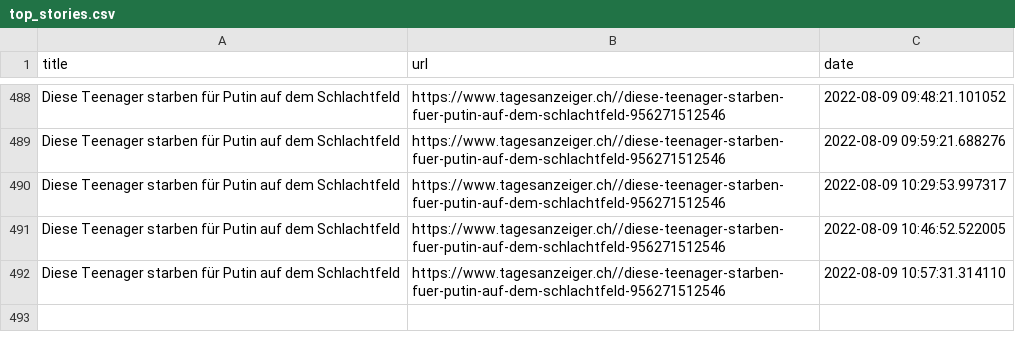
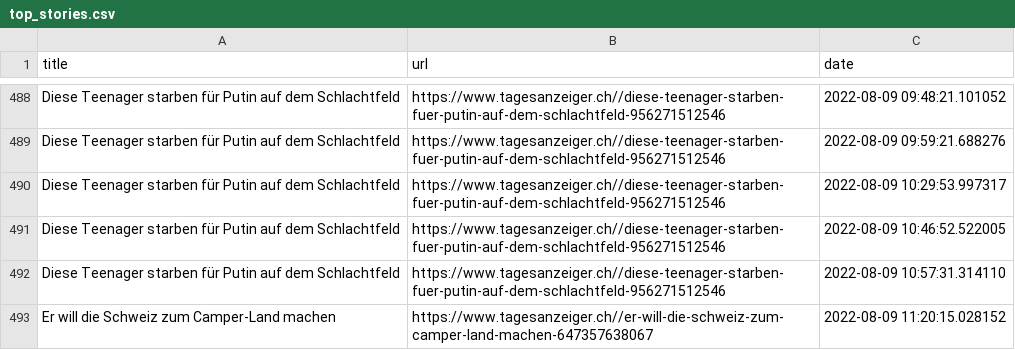
Before and after one commit to ErichBuergler/automatic-scraper2, a CSV file: top_stories.csv, drawn as a sheet; only a part is shown, gaps mark what is left out; the diff names each change by its address in the sheet, - before the commit and + after, or states it on an @@ line.

```diff
--- a/top_stories.csv
+++ b/top_stories.csv
+row 493: Er will die Schweiz zum Camper-Land machen | https://www.tagesanzeiger.ch//er-will-die-schweiz-zum-camper-land-machen-647357638067 | 2022-08-09 11:20:15.028152
```
